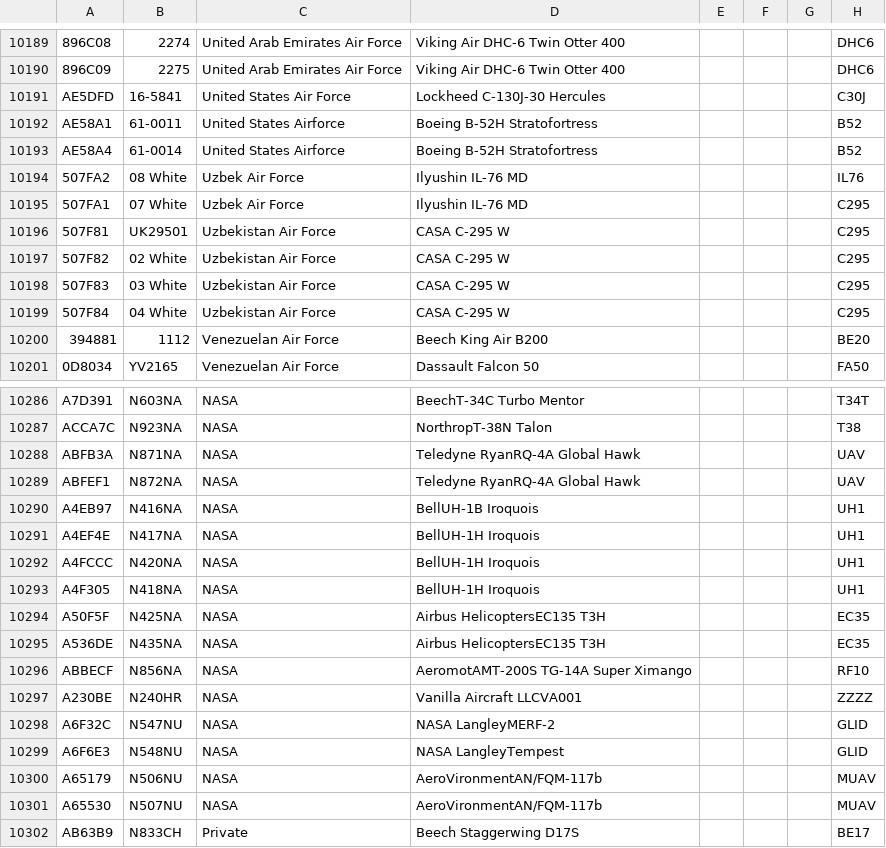
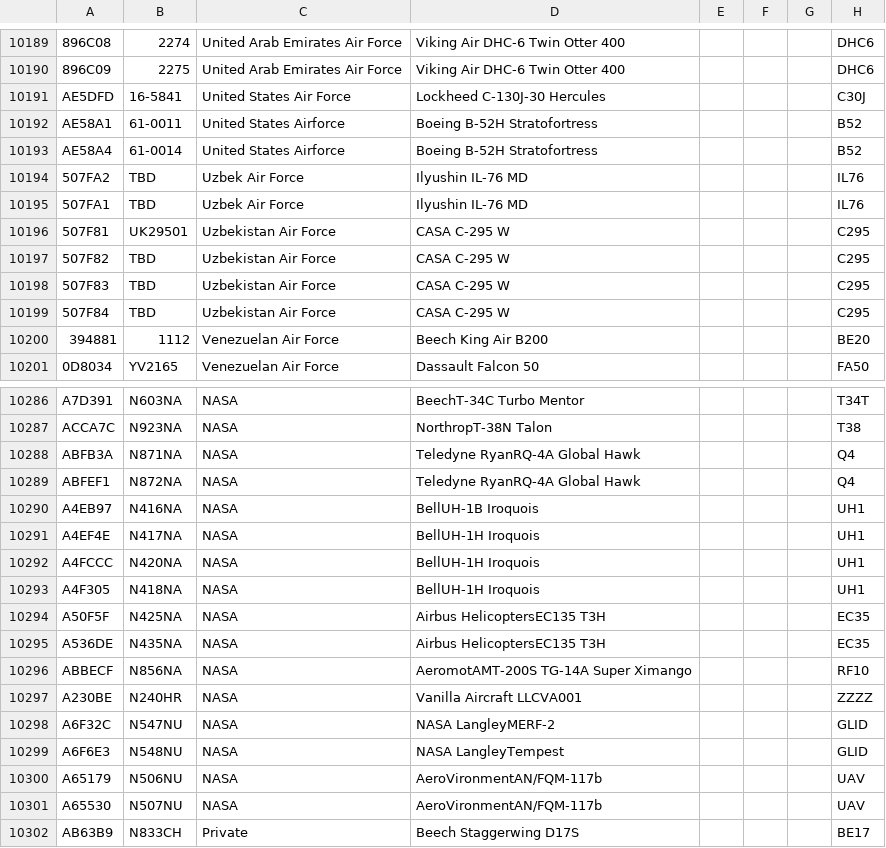
Before and after one commit to sdr-enthusiasts/plane-alert-db, a CSV file: plane-alert-wip.csv, drawn as a sheet; only a part is shown, gaps mark what is left out.

Commit message:
ICAO Type tweaking

```diff
--- a/plane-alert-wip.csv
+++ b/plane-alert-wip.csv
@@ -10193,8 +10193,8 @@ AE58A1,61-0011,United States Airforce,Boeing B-52H Stratofortress,,,,B52
 AE58A4,61-0014,United States Airforce,Boeing B-52H Stratofortress,,,,B52
-507FA2,08 White,Uzbek Air Force,Ilyushin IL-76 MD,,,,IL76
-507FA1,07 White,Uzbek Air Force,Ilyushin IL-76 MD,,,,C295
+507FA2,TBD,Uzbek Air Force,Ilyushin IL-76 MD,,,,IL76
+507FA1,TBD,Uzbek Air Force,Ilyushin IL-76 MD,,,,IL76
 507F81,UK29501,Uzbekistan Air Force,CASA C-295 W,,,,C295
-507F82,02 White,Uzbekistan Air Force,CASA C-295 W,,,,C295
-507F83,03 White,Uzbekistan Air Force,CASA C-295 W,,,,C295
-507F84,04 White,Uzbekistan Air Force,CASA C-295 W,,,,C295
+507F82,TBD,Uzbekistan Air Force,CASA C-295 W,,,,C295
+507F83,TBD,Uzbekistan Air Force,CASA C-295 W,,,,C295
+507F84,TBD,Uzbekistan Air Force,CASA C-295 W,,,,C295
 394881,1112,Venezuelan Air Force,Beech King Air B200,,,,BE20
@@ -10287,4 +10287,4 @@ A7D391,N603NA,NASA,BeechT-34C Turbo Mentor,,,,T34T
 ACCA7C,N923NA,NASA,NorthropT-38N Talon,,,,T38
-ABFB3A,N871NA,NASA,Teledyne RyanRQ-4A Global Hawk,,,,UAV
-ABFEF1,N872NA,NASA,Teledyne RyanRQ-4A Global Hawk,,,,UAV
+ABFB3A,N871NA,NASA,Teledyne RyanRQ-4A Global Hawk,,,,Q4
+ABFEF1,N872NA,NASA,Teledyne RyanRQ-4A Global Hawk,,,,Q4
 A4EB97,N416NA,NASA,BellUH-1B Iroquois,,,,UH1
@@ -10299,4 +10299,4 @@ A6F32C,N547NU,NASA,NASA LangleyMERF-2,,,,GLID
 A6F6E3,N548NU,NASA,NASA LangleyTempest,,,,GLID
-A65179,N506NU,NASA,AeroVironmentAN/FQM-117b,,,,MUAV
-A65530,N507NU,NASA,AeroVironmentAN/FQM-117b,,,,MUAV
+A65179,N506NU,NASA,AeroVironmentAN/FQM-117b,,,,UAV
+A65530,N507NU,NASA,AeroVironmentAN/FQM-117b,,,,UAV
 AB63B9,N833CH,Private,Beech Staggerwing D17S,,,,BE17
```
